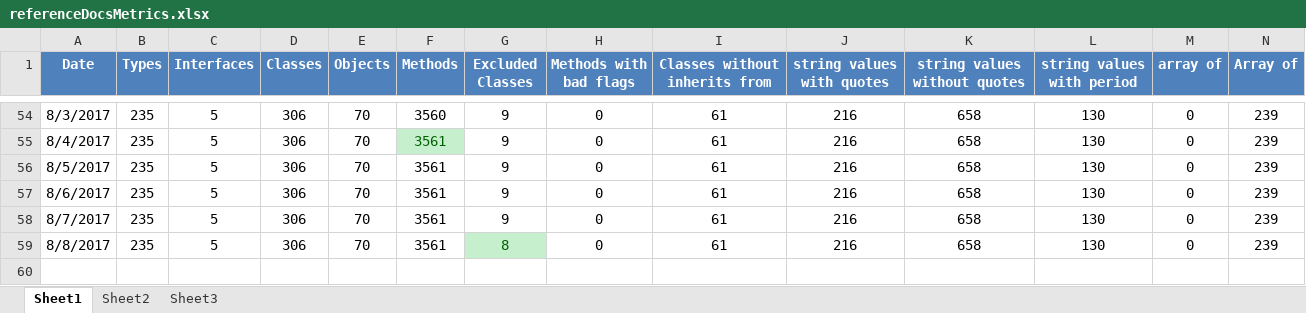
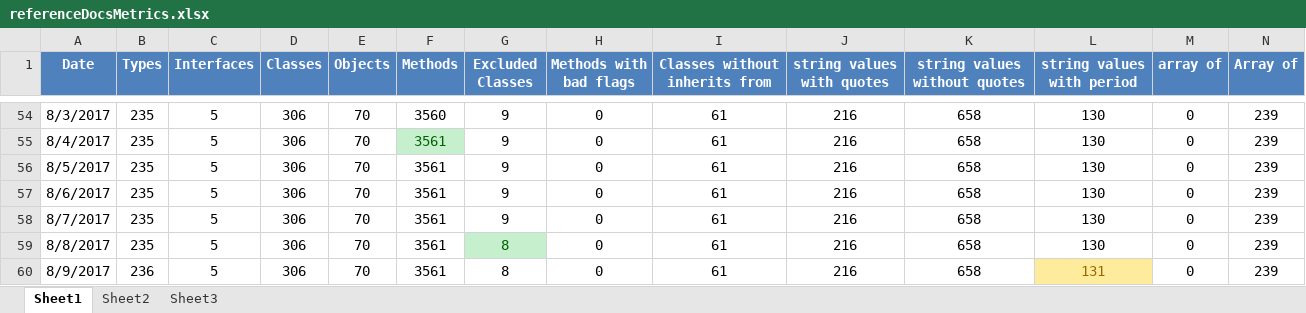
Before and after one commit to kylemwhite/isc, an Excel workbook: referenceDocsMetrics.xlsx, sheet Sheet1, drawn as a sheet; only a part is shown, gaps mark what is left out; values as stored, in another font and other column widths than the file's, no borders; charts and pictures not drawn; rows hold the shown columns only; the diff names each change by its address in the sheet, - before the commit and + after, or states it on an @@ line.

```diff
--- a/referenceDocsMetrics.xlsx (sheet Sheet1)
+++ b/referenceDocsMetrics.xlsx (sheet Sheet1)
+row 60: 8/9/2017 | 236 | 5 | 306 | 70 | 3561 | 8 | 0 | 61 | 216 | 658 | 131 | 0 | 239
```
Also changed, not shown: charts or pictures, 8 other files.
